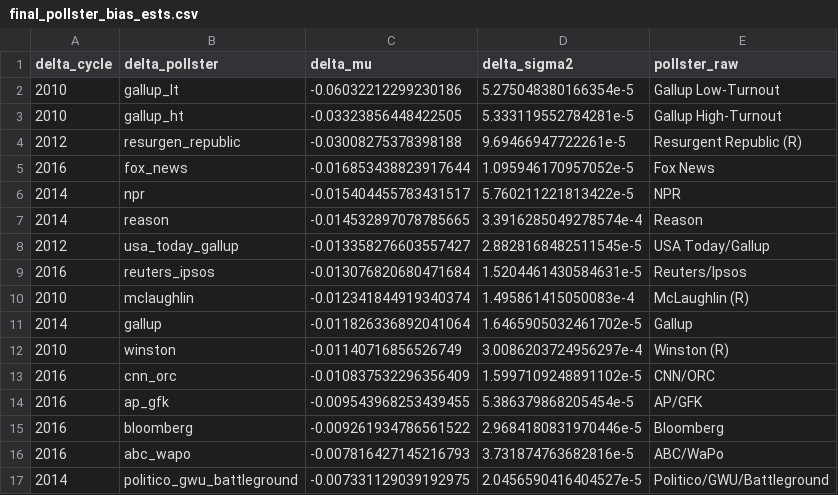
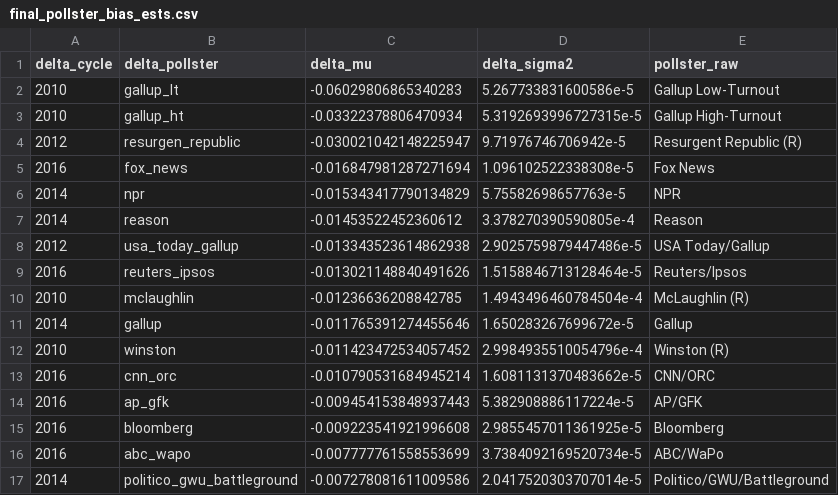
Before and after one commit to nickahamed/BSTM, a CSV file: proj/data/final_pollster_bias_ests.csv, drawn as a sheet; only a part is shown; the diff covers the shown part only.

```diff
--- a/proj/data/final_pollster_bias_ests.csv
+++ b/proj/data/final_pollster_bias_ests.csv
@@ -1,17 +1,17 @@
 delta_cycle,delta_pollster,delta_mu,delta_sigma2,pollster_raw
-2010,gallup_lt,-0.06032212299230186,5.275048380166354e-5,Gallup Low-Turnout
-2010,gallup_ht,-0.03323856448422505,5.333119552784281e-5,Gallup High-Turnout
-2012,resurgen_republic,-0.03008275378398188,9.69466947722261e-5,Resurgent Republic (R)
-2016,fox_news,-0.016853438823917644,1.095946170957052e-5,Fox News
-2014,npr,-0.015404455783431517,5.760211221813422e-5,NPR
-2014,reason,-0.014532897078785665,3.3916285049278574e-4,Reason
-2012,usa_today_gallup,-0.013358276603557427,2.8828168482511545e-5,USA Today/Gallup
-2016,reuters_ipsos,-0.013076820680471684,1.5204461430584631e-5,Reuters/Ipsos
-2010,mclaughlin,-0.012341844919340374,1.495861415050083e-4,McLaughlin (R)
-2014,gallup,-0.011826336892041064,1.6465905032461702e-5,Gallup
-2010,winston,-0.01140716856526749,3.0086203724956297e-4,Winston (R)
-2016,cnn_orc,-0.010837532296356409,1.5997109248891102e-5,CNN/ORC
-2016,ap_gfk,-0.009543968253439455,5.386379868205454e-5,AP/GFK
-2016,bloomberg,-0.009261934786561522,2.9684180831970446e-5,Bloomberg
-2016,abc_wapo,-0.007816427145216793,3.731874763682816e-5,ABC/WaPo
-2014,politico_gwu_battleground,-0.007331129039192975,2.0456590416404527e-5,Politico/GWU/Battleground
+2010,gallup_lt,-0.06029806865340283,5.267733831600586e-5,Gallup Low-Turnout
+2010,gallup_ht,-0.03322378806470934,5.3192693996727315e-5,Gallup High-Turnout
+2012,resurgen_republic,-0.030021042148225947,9.71976746706942e-5,Resurgent Republic (R)
+2016,fox_news,-0.016847981287271694,1.096102522338308e-5,Fox News
+2014,npr,-0.015343417790134829,5.75582698657763e-5,NPR
+2014,reason,-0.01453522452360612,3.378270390590805e-4,Reason
+2012,usa_today_gallup,-0.013343523614862938,2.9025759879447486e-5,USA Today/Gallup
+2016,reuters_ipsos,-0.013021148840491626,1.5158846713128464e-5,Reuters/Ipsos
+2010,mclaughlin,-0.01236636208842785,1.4943496460784504e-4,McLaughlin (R)
+2014,gallup,-0.011765391274455646,1.650283267699672e-5,Gallup
+2010,winston,-0.011423472534057452,2.9984935510054796e-4,Winston (R)
+2016,cnn_orc,-0.010790531684945214,1.6081131370483662e-5,CNN/ORC
+2016,ap_gfk,-0.009454153848937443,5.382908886117224e-5,AP/GFK
+2016,bloomberg,-0.009223541921996608,2.9855457011361925e-5,Bloomberg
+2016,abc_wapo,-0.007777761558553699,3.7384092169520734e-5,ABC/WaPo
+2014,politico_gwu_battleground,-0.007278081611009586,2.0417520303707014e-5,Politico/GWU/Battleground
```
Also changed, not shown: 50 edited cells elsewhere in this file, proj/data/all_pollster_bias_ests.csv, proj/data/all_universe_bias_ests.csv, 20 other files.
